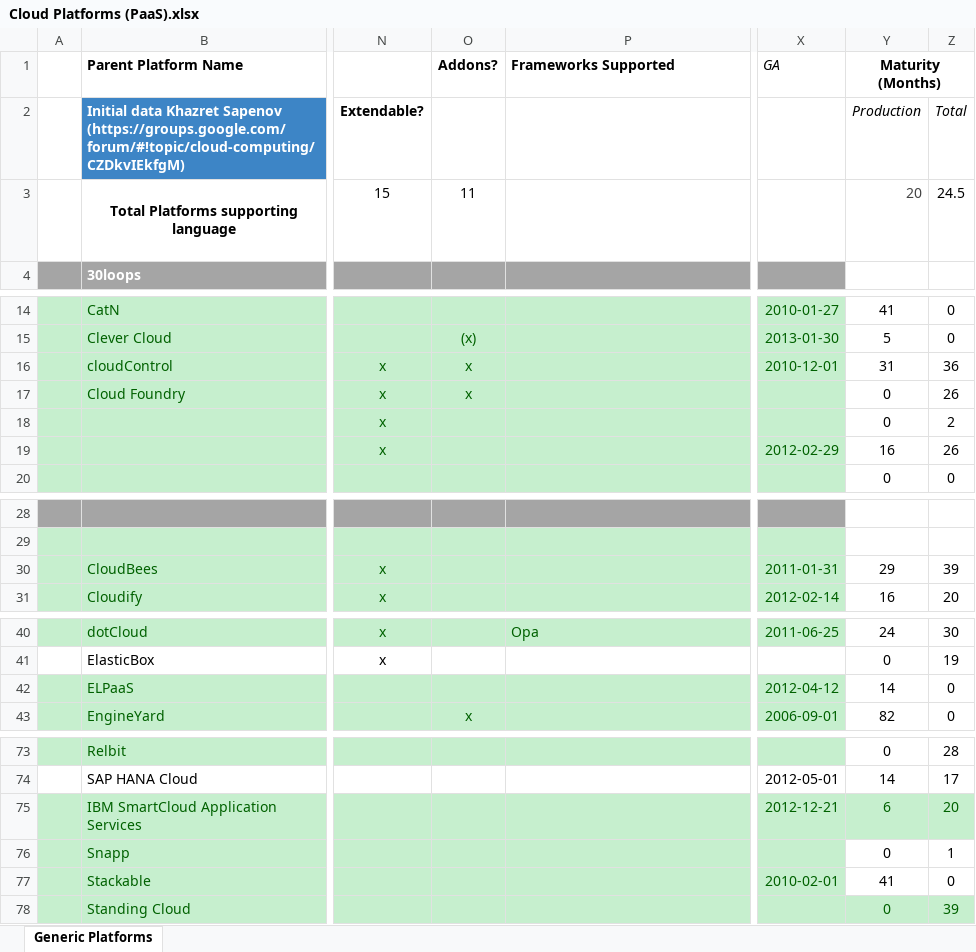
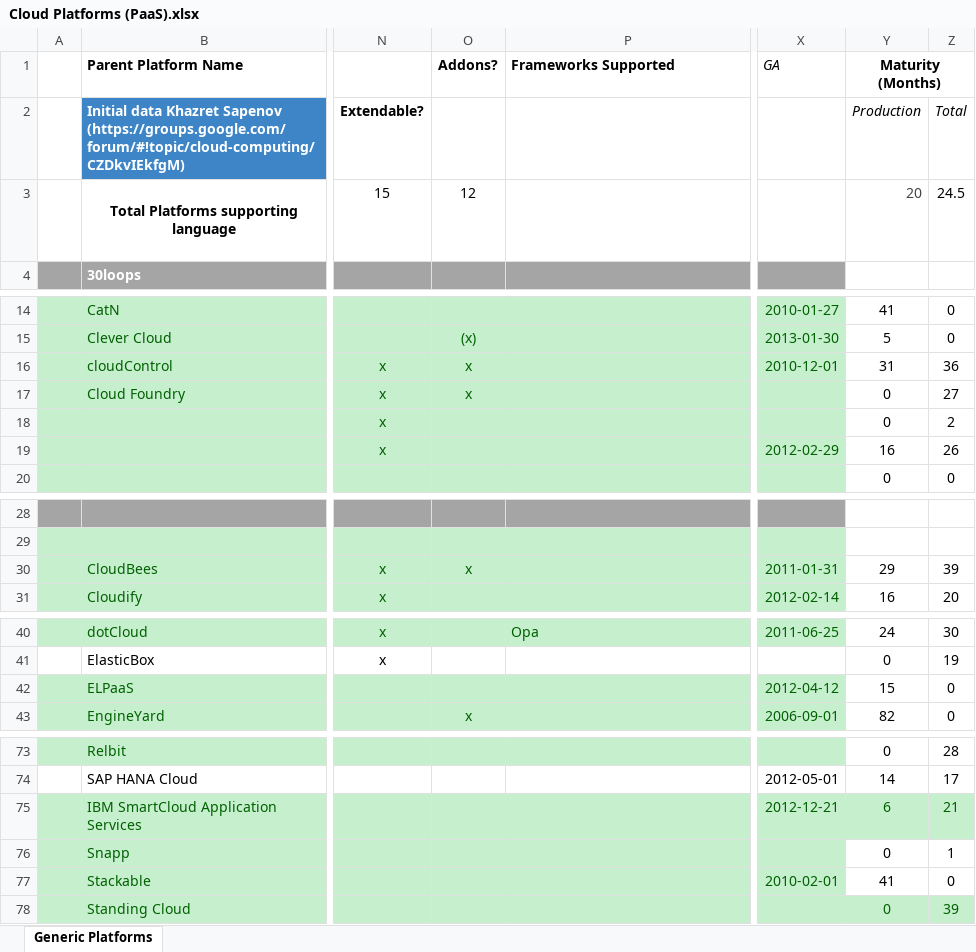
Before and after one commit to stefan-kolb/paas-profiles, an Excel workbook: Cloud Platforms (PaaS).xlsx, sheet Generic Platforms, drawn as a sheet; only a part is shown, gaps mark what is left out; long unchanged cells end in …; values as stored, in another font and other column widths than the file's, no borders; charts and pictures not drawn; the diff covers the shown part only; the diff names each change by its address in the sheet, - before the commit and + after, or states it on an @@ line.

Commit message:
Update CloudBees

```diff
--- a/Cloud Platforms (PaaS).xlsx (sheet Generic Platforms)
+++ b/Cloud Platforms (PaaS).xlsx (sheet Generic Platforms)
-O3 (Addons?): 11
+O3 (Addons?): 12
-Z17: 26
+Z17: 27
-O30 (Addons?): (empty)
+O30 (Addons?): x
-Y42 (Maturity (Months)): 14
+Y42 (Maturity (Months)): 15
-Z75: 20
+Z75: 21
```
Also changed, not shown: 1 edited cell elsewhere in this sheet, 1 other file.
